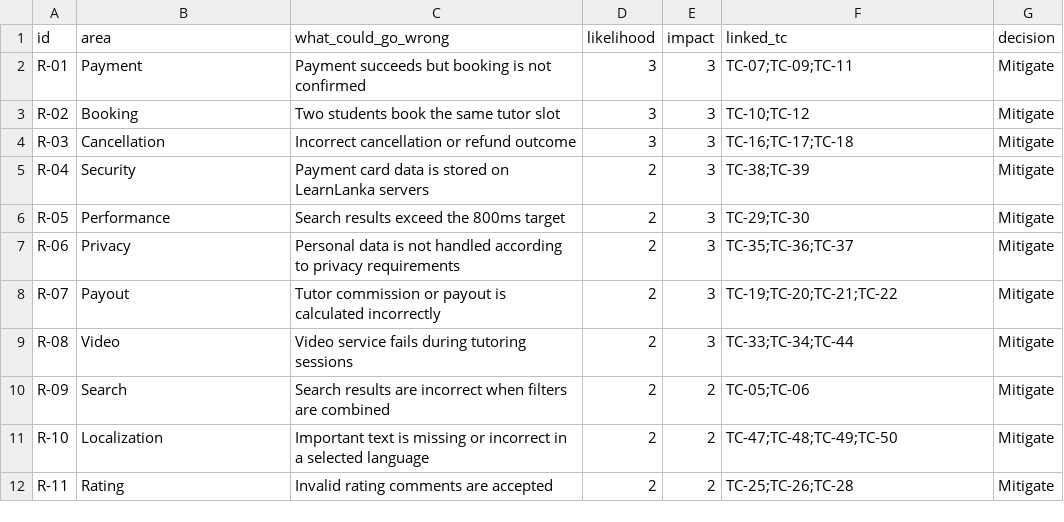
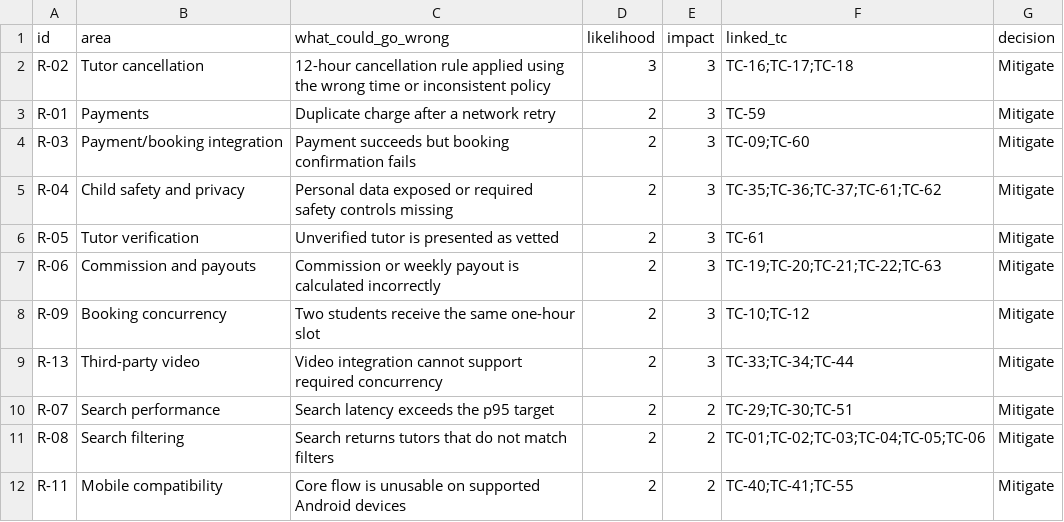
Before and after one commit to Chirani-Lavanya/Chirani-QA-Learning-Journal, a CSV file: Session 02 — Day 1_thinking-like-a-tester/data/risk-register.csv, drawn as a sheet; only a part is shown; the diff covers the shown part only.

Commit message:
Revise risk register with new entries and updates
Updated risk register with new risks and modified existing entries.

```diff
--- a/Session 02 — Day 1_thinking-like-a-tester/data/risk-register.csv
+++ b/Session 02 — Day 1_thinking-like-a-tester/data/risk-register.csv
@@ -1,12 +1,12 @@
 id,area,what_could_go_wrong,likelihood,impact,linked_tc,decision
-R-01,Payment,Payment succeeds but booking is not confirmed,3,3,TC-07;TC-09;TC-11,Mitigate
-R-02,Booking,Two students book the same tutor slot,3,3,TC-10;TC-12,Mitigate
-R-03,Cancellation,Incorrect cancellation or refund outcome,3,3,TC-16;TC-17;TC-18,Mitigate
-R-04,Security,Payment card data is stored on LearnLanka servers,2,3,TC-38;TC-39,Mitigate
-R-05,Performance,Search results exceed the 800ms target,2,3,TC-29;TC-30,Mitigate
-R-06,Privacy,Personal data is not handled according to privacy requirements,2,3,TC-35;TC-36;TC-37,Mitigate
-R-07,Payout,Tutor commission or payout is calculated incorrectly,2,3,TC-19;TC-20;TC-21;TC-22,Mitigate
-R-08,Video,Video service fails during tutoring sessions,2,3,TC-33;TC-34;TC-44,Mitigate
-R-09,Search,Search results are incorrect when filters are combined,2,2,TC-05;TC-06,Mitigate
-R-10,Localization,Important text is missing or incorrect in a selected language,2,2,TC-47;TC-48;TC-49;TC-50,Mitigate
-R-11,Rating,Invalid rating comments are accepted,2,2,TC-25;TC-26;TC-28,Mitigate
+R-02,Tutor cancellation,12-hour cancellation rule applied using the wrong time or inconsistent policy,3,3,TC-16;TC-17;TC-18,Mitigate
+R-01,Payments,Duplicate charge after a network retry,2,3,TC-59,Mitigate
+R-03,Payment/booking integration,Payment succeeds but booking confirmation fails,2,3,TC-09;TC-60,Mitigate
+R-04,Child safety and privacy,Personal data exposed or required safety controls missing,2,3,TC-35;TC-36;TC-37;TC-61;TC-62,Mitigate
+R-05,Tutor verification,Unverified tutor is presented as vetted,2,3,TC-61,Mitigate
+R-06,Commission and payouts,Commission or weekly payout is calculated incorrectly,2,3,TC-19;TC-20;TC-21;TC-22;TC-63,Mitigate
+R-09,Booking concurrency,Two students receive the same one-hour slot,2,3,TC-10;TC-12,Mitigate
+R-13,Third-party video,Video integration cannot support required concurrency,2,3,TC-33;TC-34;TC-44,Mitigate
+R-07,Search performance,Search latency exceeds the p95 target,2,2,TC-29;TC-30;TC-51,Mitigate
+R-08,Search filtering,Search returns tutors that do not match filters,2,2,TC-01;TC-02;TC-03;TC-04;TC-05;TC-06,Mitigate
+R-11,Mobile compatibility,Core flow is unusable on supported Android devices,2,2,TC-40;TC-41;TC-55,Mitigate
```
Also changed, not shown: 1 added row, 1 removed row and 14 edited cells elsewhere in this file.
